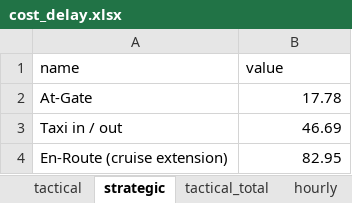
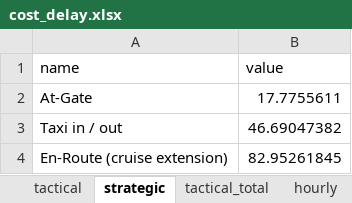
Before and after one commit to euctrl-pru/standard_inputs, an Excel workbook: data/cost_delay.xlsx, sheet strategic, drawn as a sheet; values as stored, in another font and other column widths than the file's, no borders; the diff names each change by its address in the sheet, - before the commit and + after, or states it on an @@ line.

```diff
--- a/data/cost_delay.xlsx (sheet strategic)
+++ b/data/cost_delay.xlsx (sheet strategic)
-B2 (value): 17.78
+B2 (value): 17.7755611
-B3 (value): 46.69
+B3 (value): 46.69047382
-B4 (value): 82.95
+B4 (value): 82.95261845
```
Also changed, not shown: sheet tactical_total, sheet hourly, sheet tactical, data/cost_noise.xlsx, data/distance_by_charging_zone.xlsx, 16 other files.
